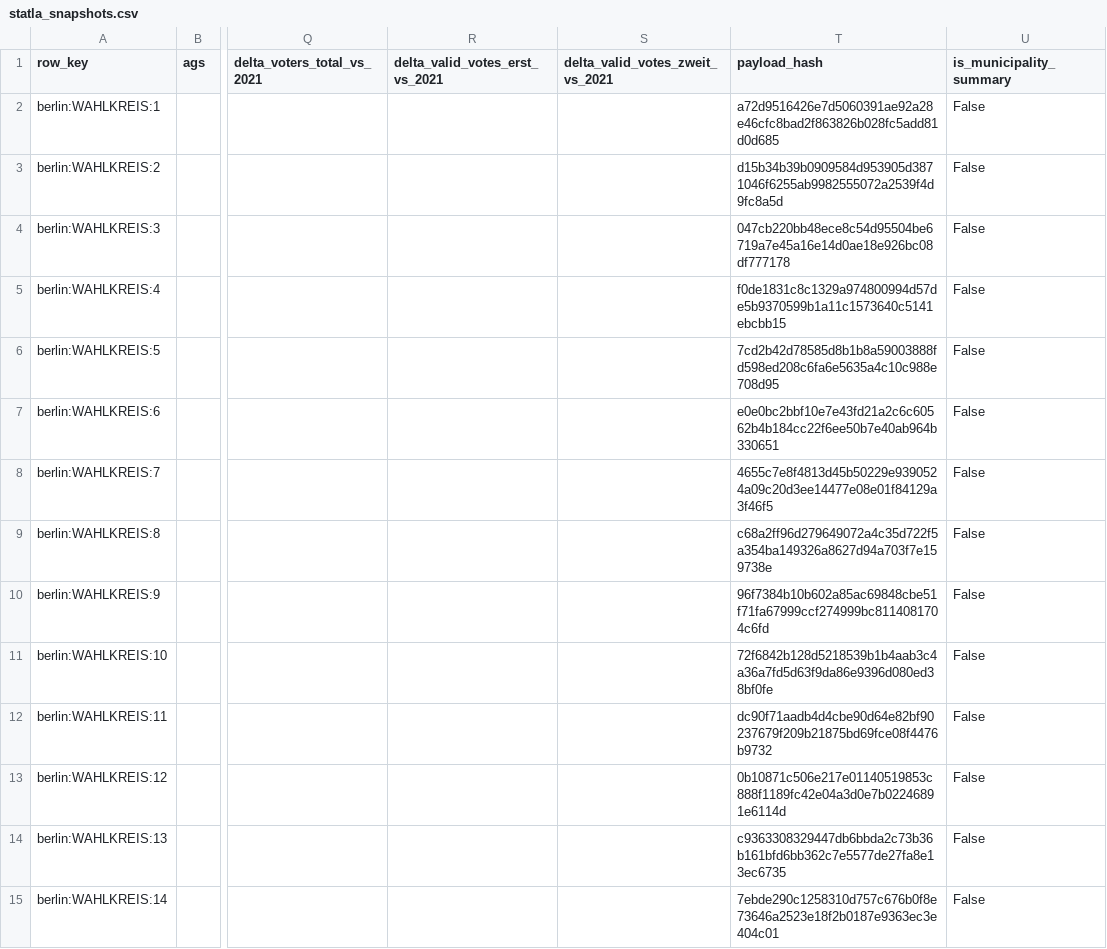
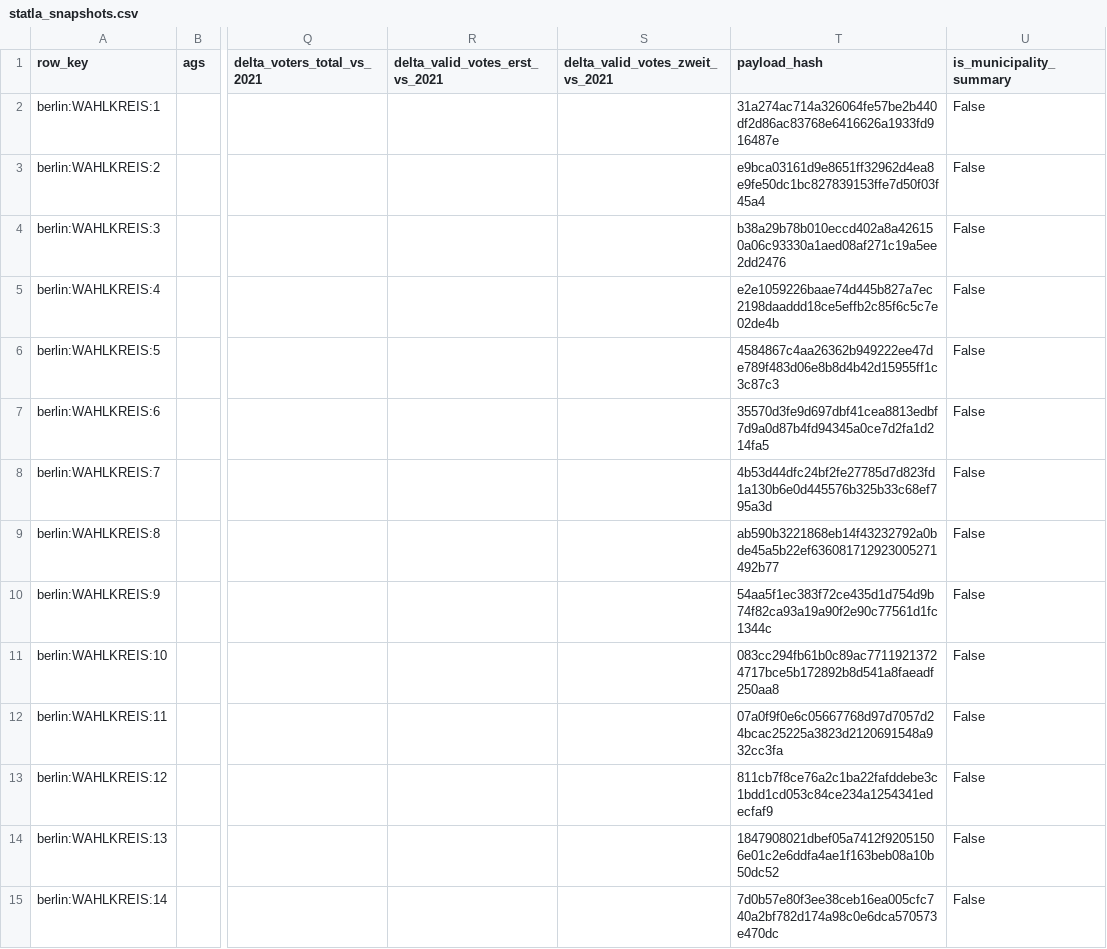
Before and after one commit to volzinnovation/wahl-monitor.de, a CSV file: data/2026-be/latest/statla_snapshots.csv, drawn as a sheet; only a part is shown, gaps mark what is left out; the diff covers the shown part only; the diff names each change by its address in the sheet, - before the commit and + after, or states it on an @@ line.

```diff
--- a/data/2026-be/latest/statla_snapshots.csv
+++ b/data/2026-be/latest/statla_snapshots.csv
-T2 (payload_hash): a72d9516426e7d5060391ae92a28e46cfc8bad2f863826b028fc5add81d0d685
+T2 (payload_hash): 31a274ac714a326064fe57be2b440df2d86ac83768e6416626a1933fd916487e
-T3 (payload_hash): d15b34b39b0909584d953905d3871046f6255ab9982555072a2539f4d9fc8a5d
+T3 (payload_hash): e9bca03161d9e8651ff32962d4ea8e9fe50dc1bc827839153ffe7d50f03f45a4
-T4 (payload_hash): 047cb220bb48ece8c54d95504be6719a7e45a16e14d0ae18e926bc08df777178
+T4 (payload_hash): b38a29b78b010eccd402a8a426150a06c93330a1aed08af271c19a5ee2dd2476
-T5 (payload_hash): f0de1831c8c1329a974800994d57de5b9370599b1a11c1573640c5141ebcbb15
+T5 (payload_hash): e2e1059226baae74d445b827a7ec2198daaddd18ce5effb2c85f6c5c7e02de4b
-T6 (payload_hash): 7cd2b42d78585d8b1b8a59003888fd598ed208c6fa6e5635a4c10c988e708d95
+T6 (payload_hash): 4584867c4aa26362b949222ee47de789f483d06e8b8d4b42d15955ff1c3c87c3
-T7 (payload_hash): e0e0bc2bbf10e7e43fd21a2c6c60562b4b184cc22f6ee50b7e40ab964b330651
+T7 (payload_hash): 35570d3fe9d697dbf41cea8813edbf7d9a0d87b4fd94345a0ce7d2fa1d214fa5
-T8 (payload_hash): 4655c7e8f4813d45b50229e9390524a09c20d3ee14477e08e01f84129a3f46f5
+T8 (payload_hash): 4b53d44dfc24bf2fe27785d7d823fd1a130b6e0d445576b325b33c68ef795a3d
-T9 (payload_hash): c68a2ff96d279649072a4c35d722f5a354ba149326a8627d94a703f7e159738e
+T9 (payload_hash): ab590b3221868eb14f43232792a0bde45a5b22ef636081712923005271492b77
-T10 (payload_hash): 96f7384b10b602a85ac69848cbe51f71fa67999ccf274999bc8114081704c6fd
+T10 (payload_hash): 54aa5f1ec383f72ce435d1d754d9b74f82ca93a19a90f2e90c77561d1fc1344c
-T11 (payload_hash): 72f6842b128d5218539b1b4aab3c4a36a7fd5d63f9da86e9396d080ed38bf0fe
+T11 (payload_hash): 083cc294fb61b0c89ac77119213724717bce5b172892b8d541a8faeadf250aa8
-T12 (payload_hash): dc90f71aadb4d4cbe90d64e82bf90237679f209b21875bd69fce08f4476b9732
+T12 (payload_hash): 07a0f9f0e6c05667768d97d7057d24bcac25225a3823d2120691548a932cc3fa
-T13 (payload_hash): 0b10871c506e217e01140519853c888f1189fc42e04a3d0e7b02246891e6114d
+T13 (payload_hash): 811cb7f8ce76a2c1ba22fafddebe3c1bdd1cd053c84ce234a1254341edecfaf9
-T14 (payload_hash): c9363308329447db6bbda2c73b36b161bfd6bb362c7e5577de27fa8e13ec6735
+T14 (payload_hash): 1847908021dbef05a7412f92051506e01c2e6ddfa4ae1f163beb08a10b50dc52
-T15 (payload_hash): 7ebde290c1258310d757c676b0f8e73646a2523e18f2b0187e9363ec3e404c01
+T15 (payload_hash): 7d0b57e80f3ee38ceb16ea005cfc740a2bf782d174a98c0e6dca570573e470dc
```
Also changed, not shown: 89 edited cells elsewhere in this file, data/2026-be/latest/official-results-source.csv, data/2026-be/latest/statla_party_results.csv, 4 other files.
